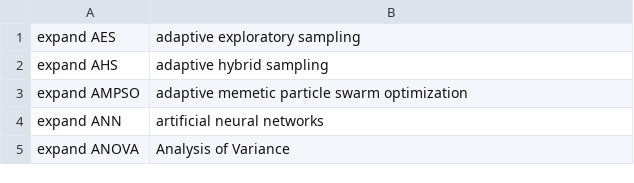
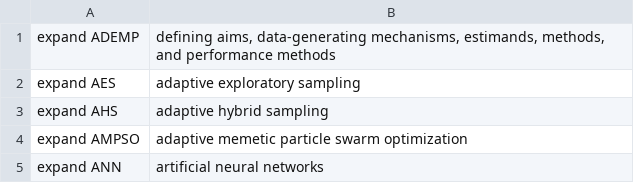
Before and after one commit to MooersLab/design-of-experiments-voice-in, a CSV file: doe.csv, drawn as a sheet; only a part is shown; the shorter side is filled out with more unchanged rows.

Commit message:
Update doe.csv

```diff
--- a/doe.csv
+++ b/doe.csv
@@ -1 +1,2 @@
+expand ADEMP,"defining aims, data-generating mechanisms, estimands, methods, and performance methods"
 expand AES,adaptive exploratory sampling
```
